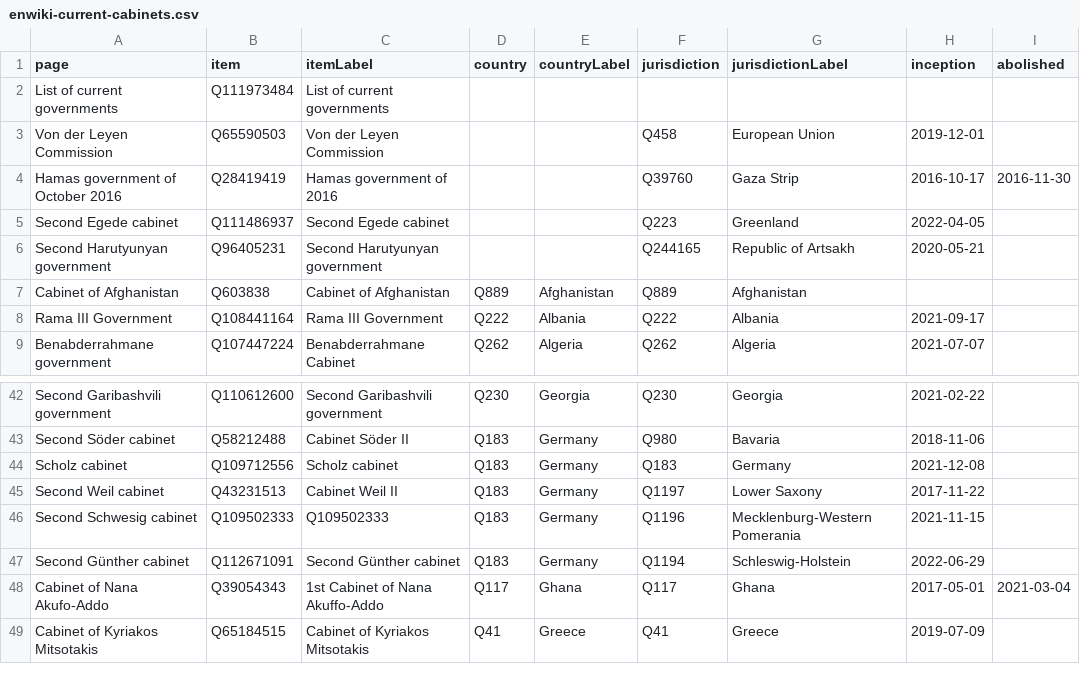
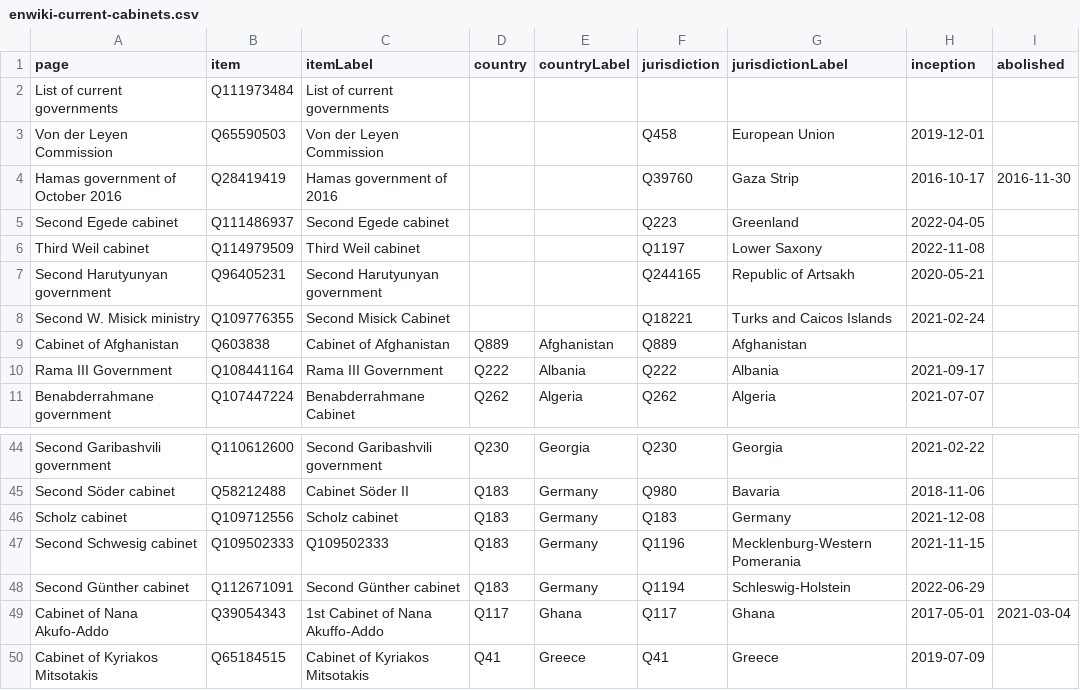
Before and after one commit to every-politician-scrapers/world, a CSV file: wikidata/results/enwiki-current-cabinets.csv, drawn as a sheet; only a part is shown, gaps mark what is left out; removed rows and columns are numbered as before the commit, all else as after; the diff names each change by its address in the sheet, - before the commit and + after, or states it on an @@ line.

```diff
--- a/wikidata/results/enwiki-current-cabinets.csv
+++ b/wikidata/results/enwiki-current-cabinets.csv
+row 6: Third Weil cabinet | Q114979509 | Third Weil cabinet |  |  | Q1197 | Lower Saxony | 2022-11-08
+row 8: Second W. Misick ministry | Q109776355 | Second Misick Cabinet |  |  | Q18221 | Turks and Caicos Islands | 2021-02-24
-row 45: Second Weil cabinet | Q43231513 | Cabinet Weil II | Q183 | Germany | Q1197 | Lower Saxony | 2017-11-22
```
Also changed, not shown: wikidata/results/2017-cabinets.csv, wikidata/results/2022-cabinets.csv, 1 other file.
